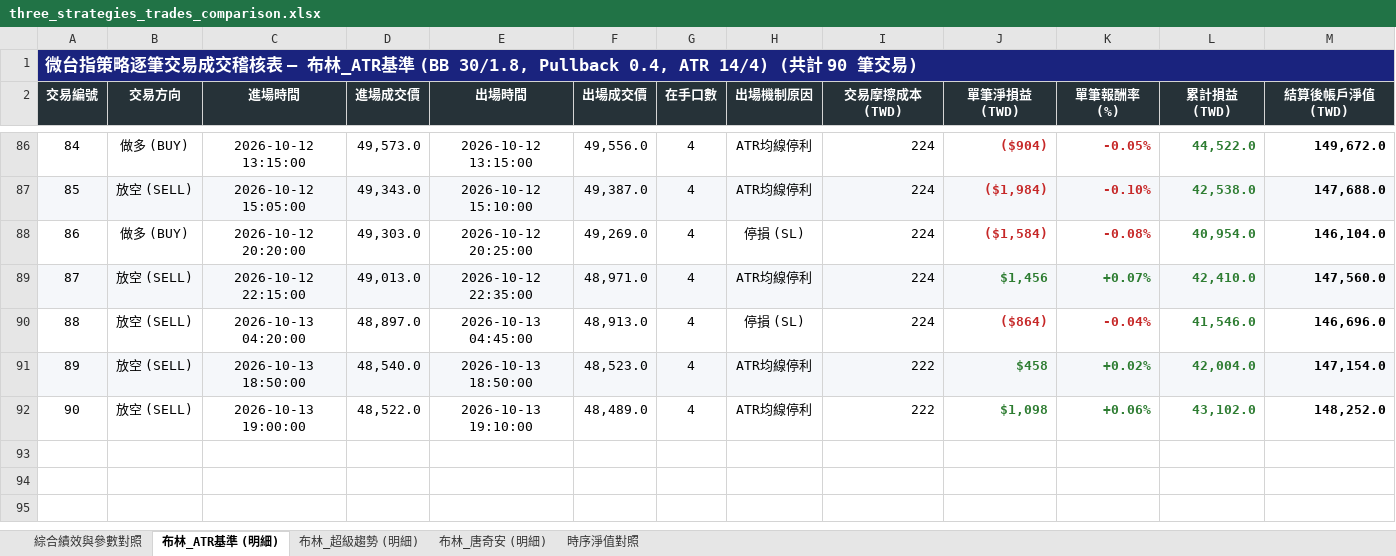
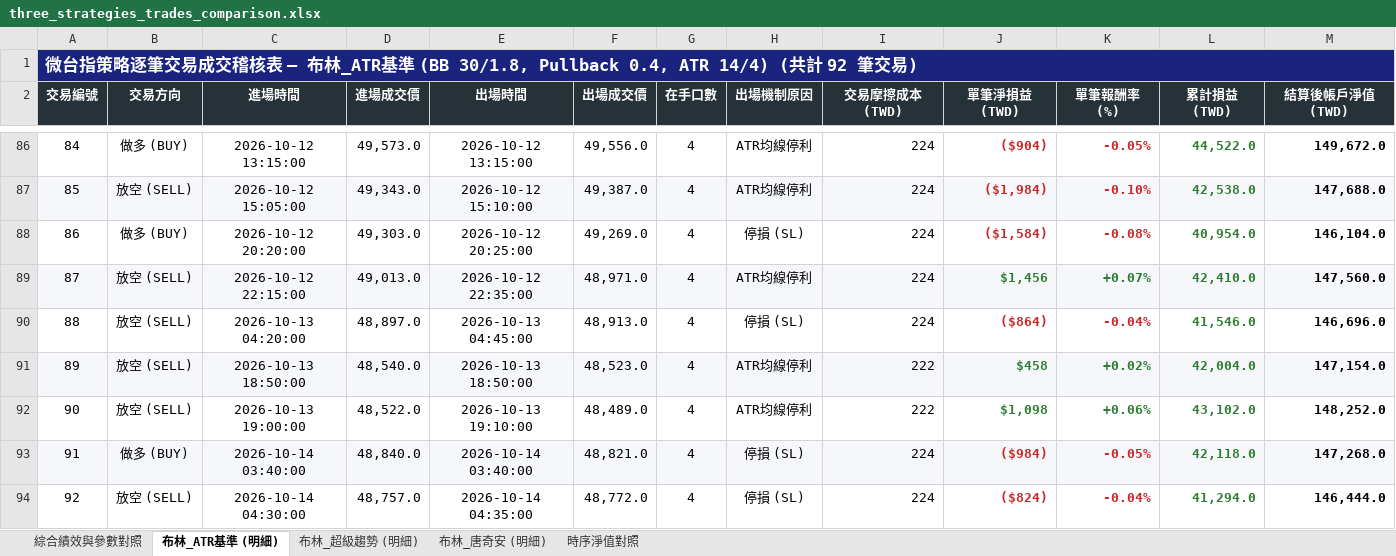
Before and after one commit to nyps1/TMF_strategy, an Excel workbook: three_strategies_trades_comparison.xlsx, sheet 布林_ATR基準 (明細), drawn as a sheet; only a part is shown, gaps mark what is left out; values as stored, in another font and other column widths than the file's, no borders; the diff names each change by its address in the sheet, - before the commit and + after, or states it on an @@ line.

```diff
--- a/three_strategies_trades_comparison.xlsx (sheet 布林_ATR基準 (明細))
+++ b/three_strategies_trades_comparison.xlsx (sheet 布林_ATR基準 (明細))
@@ column A (交易編號) renumbered in row 1 @@
+row 93: 91 | 做多 (BUY) | 2026-10-14 03:40:00 | 48,840.0 | 2026-10-14 03:40:00 | 48,821.0 | 4 | 停損 (SL) | 224 | ($984) | -0.05% | 42,118.0 | 147,268.0
+row 94: 92 | 放空 (SELL) | 2026-10-14 04:30:00 | 48,757.0 | 2026-10-14 04:35:00 | 48,772.0 | 4 | 停損 (SL) | 224 | ($824) | -0.04% | 41,294.0 | 146,444.0
```
Also changed, not shown: sheet 時序淨值對照, sheet 綜合績效與參數對照, sheet 布林_超級趨勢 (明細), sheet 布林_唐奇安 (明細), 12 other files.
